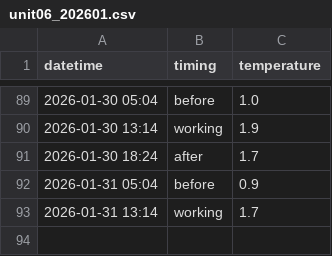
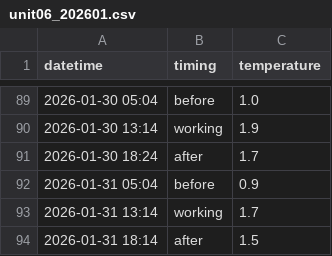
Before and after one commit to marunaka-food-corp/ondotori-ws-settings, a CSV file: docs/data/unit06/unit06_202601.csv, drawn as a sheet; only a part is shown, gaps mark what is left out; the diff names each change by its address in the sheet, - before the commit and + after, or states it on an @@ line.

```diff
--- a/docs/data/unit06/unit06_202601.csv
+++ b/docs/data/unit06/unit06_202601.csv
+row 94: 2026-01-31 18:14 | after | 1.5
```
Also changed, not shown: docs/data/unit01/unit01_202601.csv, docs/data/unit02/unit02_202601.csv, 12 other files.
